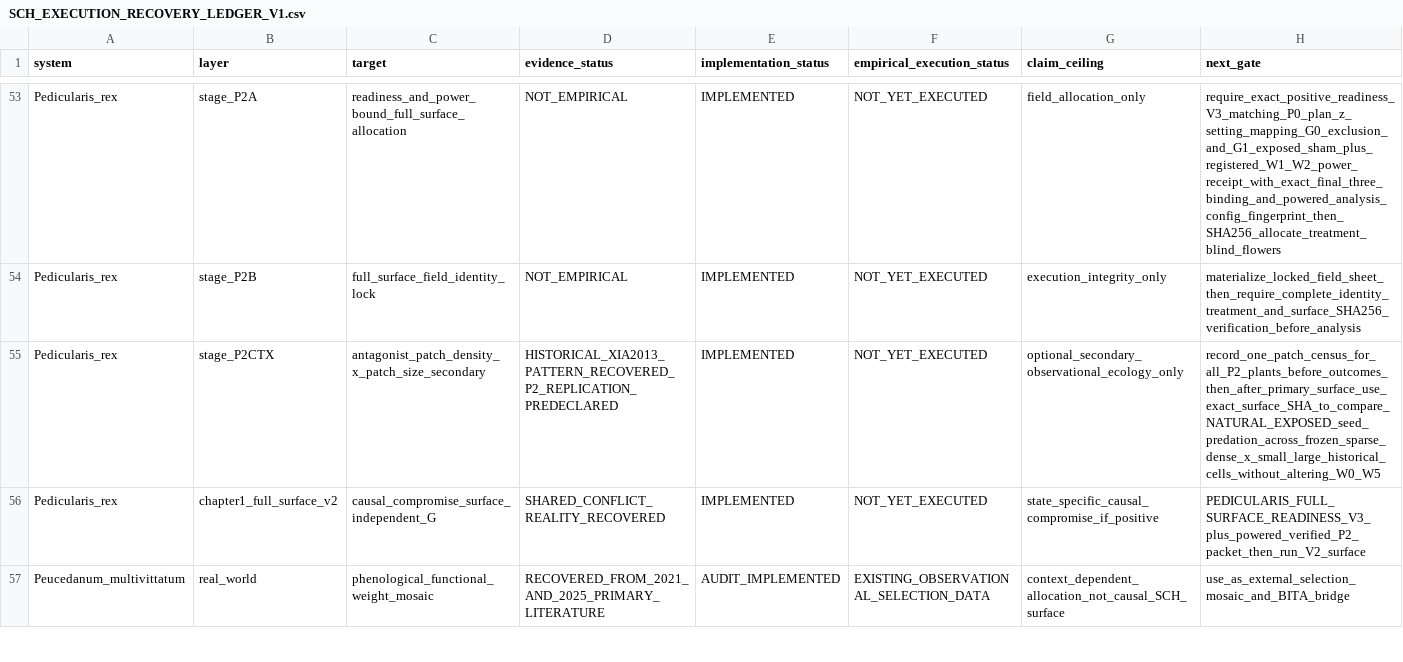
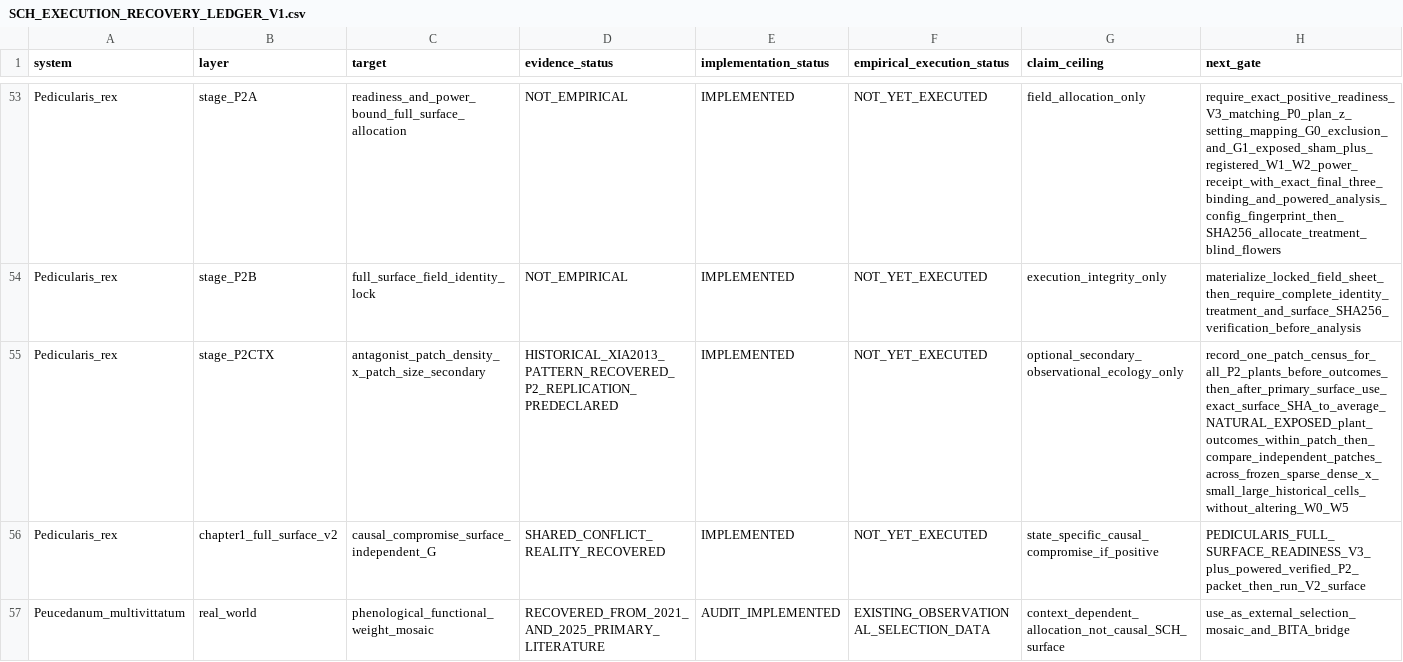
Before and after one commit to zuizui0223/sch, a CSV file: empirical/architecture/SCH_EXECUTION_RECOVERY_LEDGER_V1.csv, drawn as a sheet; only a part is shown, gaps mark what is left out.

Commit message:
Record patch-level replication for context secondary

```diff
--- a/empirical/architecture/SCH_EXECUTION_RECOVERY_LEDGER_V1.csv
+++ b/empirical/architecture/SCH_EXECUTION_RECOVERY_LEDGER_V1.csv
@@ -54,3 +54,3 @@ Pedicularis_rex,stage_P2A,readiness_and_power_bound_full_surface_allocation,NOT_
 Pedicularis_rex,stage_P2B,full_surface_field_identity_lock,NOT_EMPIRICAL,IMPLEMENTED,NOT_YET_EXECUTED,execution_integrity_only,materialize_locked_field_sheet_then_require_complete_identity_treatment_and_surface_SHA256_verification_before_analysis
-Pedicularis_rex,stage_P2CTX,antagonist_patch_density_x_patch_size_secondary,HISTORICAL_XIA2013_PATTERN_RECOVERED_P2_REPLICATION_PREDECLARED,IMPLEMENTED,NOT_YET_EXECUTED,optional_secondary_observational_ecology_only,record_one_patch_census_for_all_P2_plants_before_outcomes_then_after_primary_surface_use_exact_surface_SHA_to_compare_NATURAL_EXPOSED_seed_predation_across_frozen_sparse_dense_x_small_large_historical_cells_without_altering_W0_W5
+Pedicularis_rex,stage_P2CTX,antagonist_patch_density_x_patch_size_secondary,HISTORICAL_XIA2013_PATTERN_RECOVERED_P2_REPLICATION_PREDECLARED,IMPLEMENTED,NOT_YET_EXECUTED,optional_secondary_observational_ecology_only,record_one_patch_census_for_all_P2_plants_before_outcomes_then_after_primary_surface_use_exact_surface_SHA_to_average_NATURAL_EXPOSED_plant_outcomes_within_patch_then_compare_independent_patches_across_frozen_sparse_dense_x_small_large_historical_cells_without_altering_W0_W5
 Pedicularis_rex,chapter1_full_surface_v2,causal_compromise_surface_independent_G,SHARED_CONFLICT_REALITY_RECOVERED,IMPLEMENTED,NOT_YET_EXECUTED,state_specific_causal_compromise_if_positive,PEDICULARIS_FULL_SURFACE_READINESS_V3_plus_powered_verified_P2_packet_then_run_V2_surface
```
